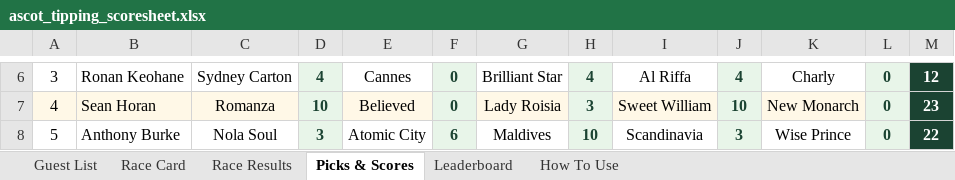
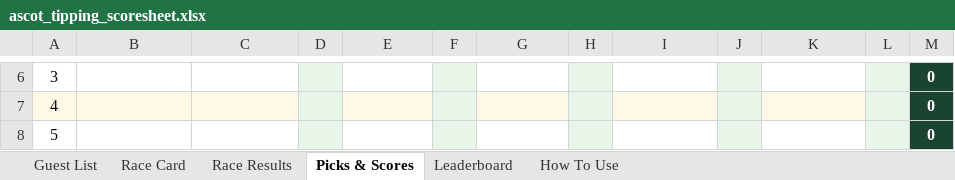
Before and after one commit to amyekore/ascot-tipping, an Excel workbook: ascot_tipping_scoresheet.xlsx, sheet Picks & Scores, drawn as a sheet; only a part is shown, gaps mark what is left out; values as stored, in another font and other column widths than the file's, no borders; removed rows and columns are numbered as before the commit, all else as after; the diff covers the shown part only; the diff names each change by its address in the sheet, - before the commit and + after, or states it on an @@ line.

```diff
--- a/ascot_tipping_scoresheet.xlsx (sheet Picks & Scores)
+++ b/ascot_tipping_scoresheet.xlsx (sheet Picks & Scores)
+column L, empty
-column M, rows 6-8: 12 | 23 | 22
-B6: Ronan Keohane
+B6: (empty)
-C6: Sydney Carton
+C6: (empty)
-D6: 4
+D6: (empty)
-E6: Cannes
+E6: (empty)
-F6:F7: 0
+F6:F7: (empty)
-G6: Brilliant Star
+G6: (empty)
-H6: 4
+H6: (empty)
-I6: Al Riffa
+I6: (empty)
-J6: 4
+J6: (empty)
-K6: Charly
+K6: (empty)
@@ M6:M8 fill: #E8F5E9 → #1B4332, text colour: #1B4332 → #FFFFFF @@
-B7: Sean Horan
+B7: (empty)
-C7: Romanza
+C7: (empty)
-D7: 10
+D7: (empty)
-E7: Believed
+E7: (empty)
-G7: Lady Roisia
+G7: (empty)
-H7: 3
+H7: (empty)
-I7: Sweet William
+I7: (empty)
-J7: 10
+J7: (empty)
-K7: New Monarch
+K7: (empty)
-B8: Anthony Burke
+B8: (empty)
-C8: Nola Soul
+C8: (empty)
-D8: 3
+D8: (empty)
-E8: Atomic City
+E8: (empty)
-F8: 6
+F8: (empty)
-G8: Maldives
+G8: (empty)
-H8: 10
+H8: (empty)
-I8: Scandinavia
+I8: (empty)
-J8: 3
+J8: (empty)
-K8: Wise Prince
+K8: (empty)
```
Also changed, not shown: 244 edited cells and cell formats elsewhere in this sheet, sheet Leaderboard, sheet Race Results, sheet Race Card, sheet Guest List, formulas that keep their value.
